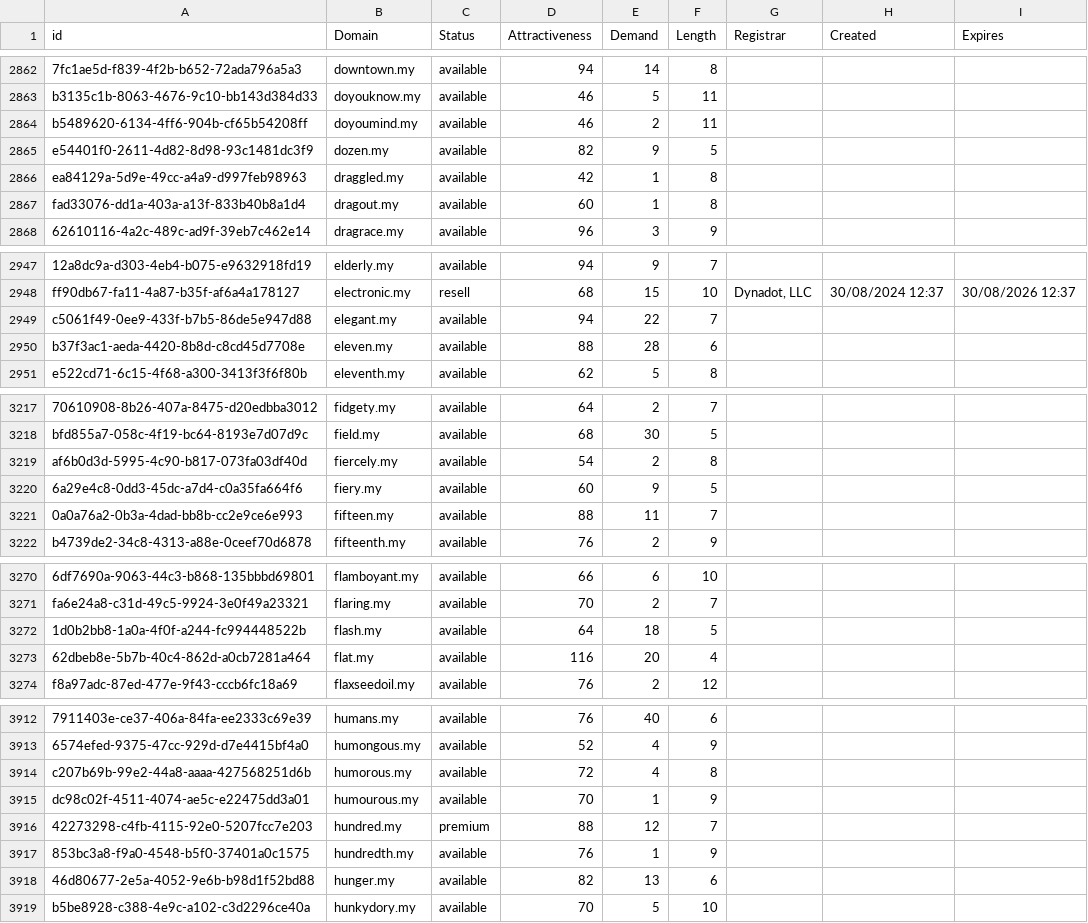
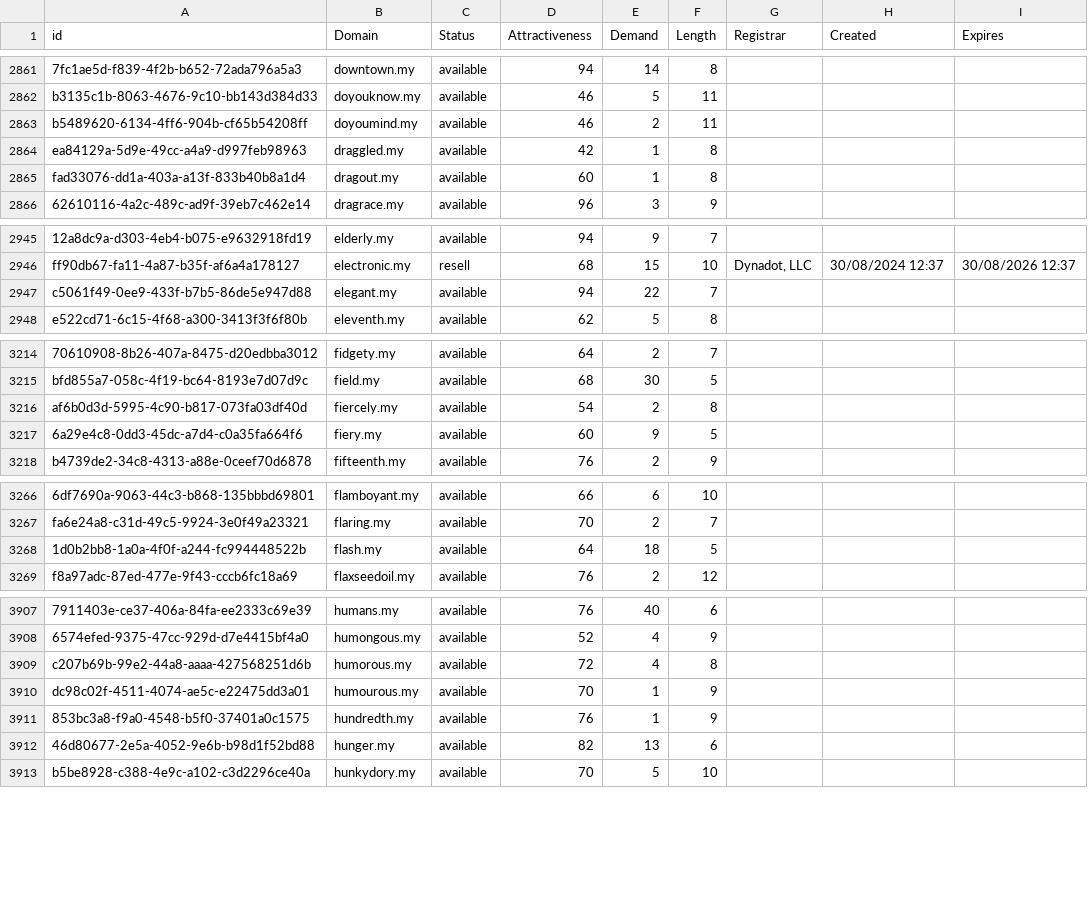
Before and after one commit to UniqueDomains/my-oneword-domains, a CSV file: my.csv, drawn as a sheet; only a part is shown, gaps mark what is left out; the diff covers the shown part only; the diff names each change by its address in the sheet, - before the commit and + after, or states it on an @@ line.

```diff
--- a/my.csv
+++ b/my.csv
-row 2865: e54401f0-2611-4d82-8d98-93c1481dc3f9 | dozen.my | available | 82 | 9 | 5
-row 2950: b37f3ac1-aeda-4420-8b8d-c8cd45d7708e | eleven.my | available | 88 | 28 | 6
-row 3221: 0a0a76a2-0b3a-4dad-bb8b-cc2e9ce6e993 | fifteen.my | available | 88 | 11 | 7
-row 3273: 62dbeb8e-5b7b-40c4-862d-a0cb7281a464 | flat.my | available | 116 | 20 | 4
-row 3916: 42273298-c4fb-4115-92e0-5207fcc7e203 | hundred.my | premium | 88 | 12 | 7
```
Also changed, not shown: 12 removed rows and 1 edited cell elsewhere in this file, 2 other files.
